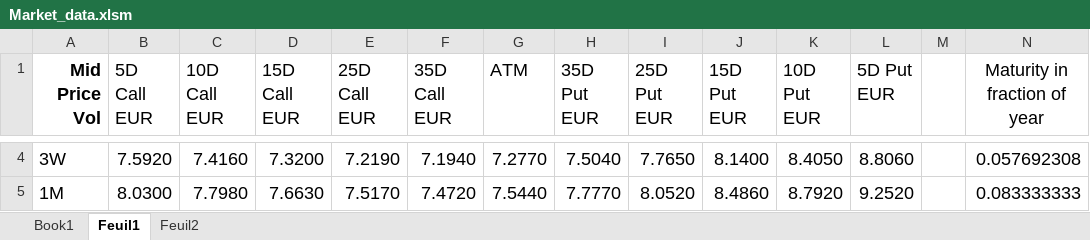
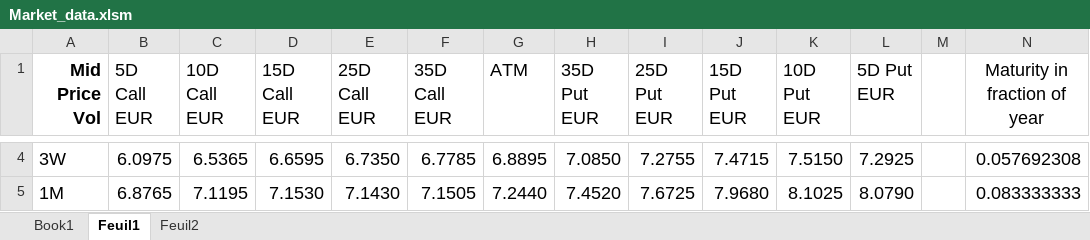
Before and after one commit to vbandelier/Master_Project, an Excel workbook: matlab/Final code/Data/Market_data.xlsm, sheet Feuil1, drawn as a sheet; only a part is shown, gaps mark what is left out; values as stored, in another font and other column widths than the file's, no borders; the diff covers the shown part only; the diff names each change by its address in the sheet, - before the commit and + after, or states it on an @@ line.

```diff
--- a/matlab/Final code/Data/Market_data.xlsm (sheet Feuil1)
+++ b/matlab/Final code/Data/Market_data.xlsm (sheet Feuil1)
-B4 (5D Call EUR): 7.5920
+B4 (5D Call EUR): 6.0975
-C4 (10D Call EUR): 7.4160
+C4 (10D Call EUR): 6.5365
-D4 (15D Call EUR): 7.3200
+D4 (15D Call EUR): 6.6595
-E4 (25D Call EUR): 7.2190
+E4 (25D Call EUR): 6.7350
-F4 (35D Call EUR): 7.1940
+F4 (35D Call EUR): 6.7785
-G4 (ATM): 7.2770
+G4 (ATM): 6.8895
-H4 (35D Put EUR): 7.5040
+H4 (35D Put EUR): 7.0850
-I4 (25D Put EUR): 7.7650
+I4 (25D Put EUR): 7.2755
-J4 (15D Put EUR): 8.1400
+J4 (15D Put EUR): 7.4715
-K4 (10D Put EUR): 8.4050
+K4 (10D Put EUR): 7.5150
-L4 (5D Put EUR): 8.8060
+L4 (5D Put EUR): 7.2925
-B5 (5D Call EUR): 8.0300
+B5 (5D Call EUR): 6.8765
-C5 (10D Call EUR): 7.7980
+C5 (10D Call EUR): 7.1195
-D5 (15D Call EUR): 7.6630
+D5 (15D Call EUR): 7.1530
-E5 (25D Call EUR): 7.5170
+E5 (25D Call EUR): 7.1430
-F5 (35D Call EUR): 7.4720
+F5 (35D Call EUR): 7.1505
-G5 (ATM): 7.5440
+G5 (ATM): 7.2440
-H5 (35D Put EUR): 7.7770
+H5 (35D Put EUR): 7.4520
-I5 (25D Put EUR): 8.0520
+I5 (25D Put EUR): 7.6725
-J5 (15D Put EUR): 8.4860
+J5 (15D Put EUR): 7.9680
-K5 (10D Put EUR): 8.7920
+K5 (10D Put EUR): 8.1025
-L5 (5D Put EUR): 9.2520
+L5 (5D Put EUR): 8.0790
```
Also changed, not shown: 20 added rows, 20 removed rows and 88 edited cells elsewhere in this sheet, sheet Feuil2, 2 other files.
